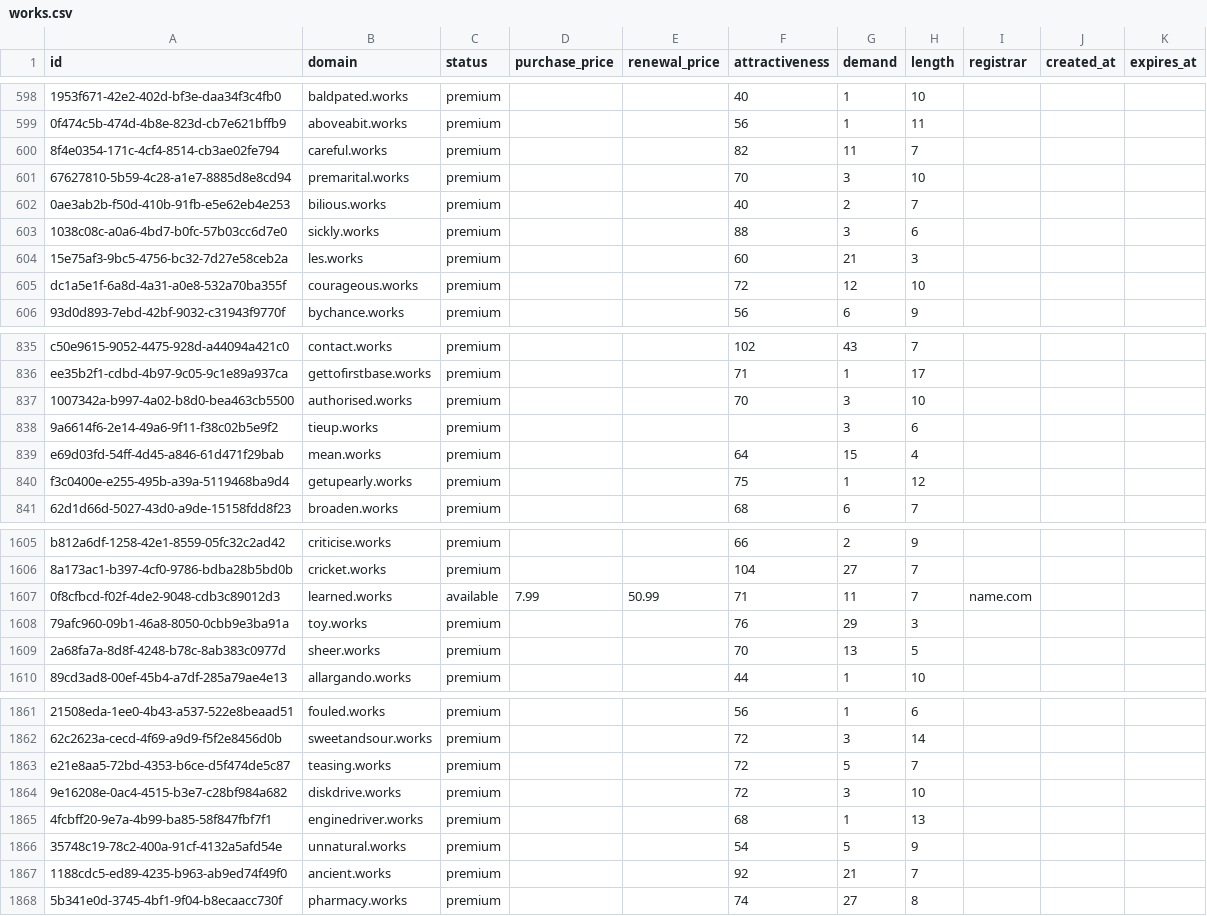
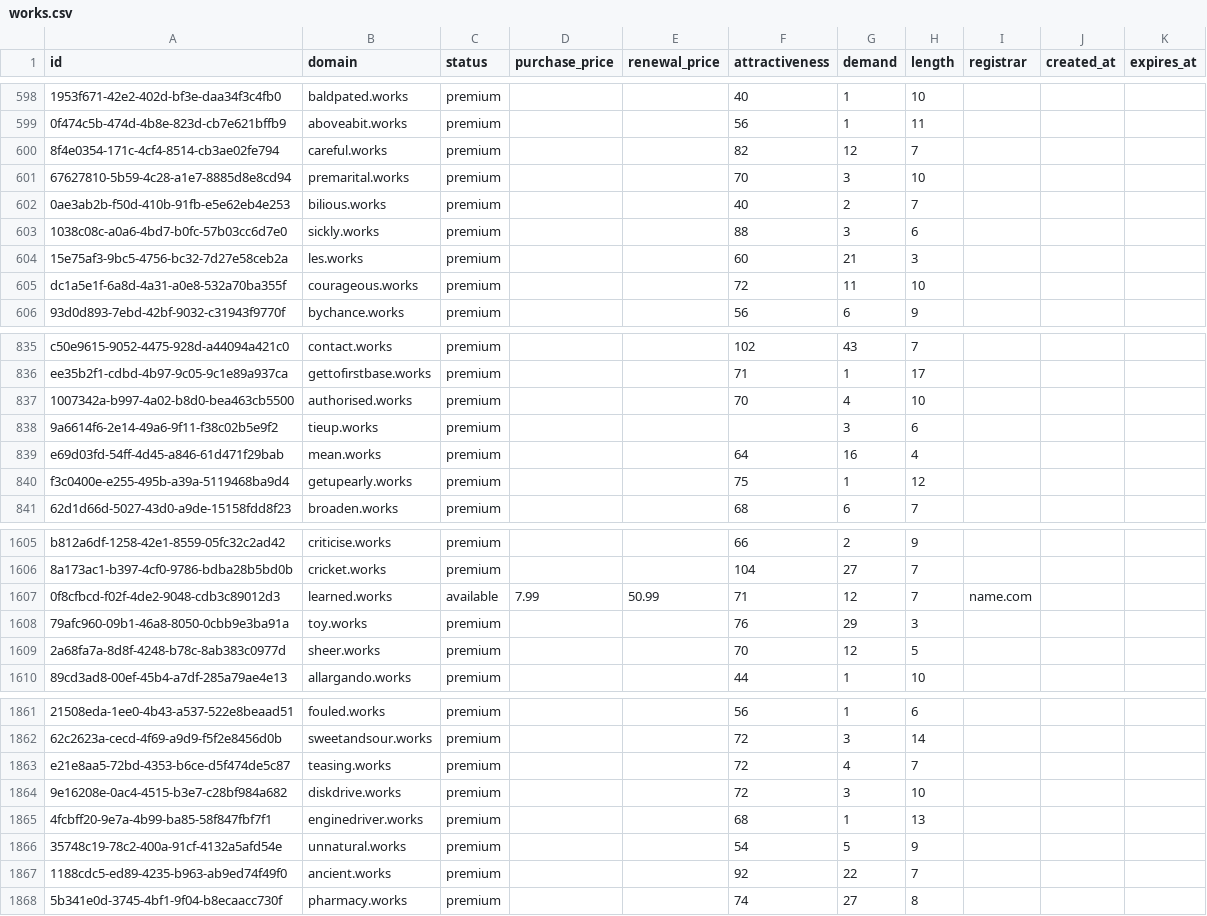
Before and after one commit to UniqueDomains/works-oneword-domains, a CSV file: works.csv, drawn as a sheet; only a part is shown, gaps mark what is left out; the diff covers the shown part only; the diff names each change by its address in the sheet, - before the commit and + after, or states it on an @@ line.

```diff
--- a/works.csv
+++ b/works.csv
-G600 (demand): 11
+G600 (demand): 12
-G605 (demand): 12
+G605 (demand): 11
-G837 (demand): 3
+G837 (demand): 4
-G839 (demand): 15
+G839 (demand): 16
-G1607 (demand): 11
+G1607 (demand): 12
-G1609 (demand): 13
+G1609 (demand): 12
-G1863 (demand): 5
+G1863 (demand): 4
-G1867 (demand): 21
+G1867 (demand): 22
```
Also changed, not shown: 3 added rows and 127 edited cells elsewhere in this file, 4 other files.
